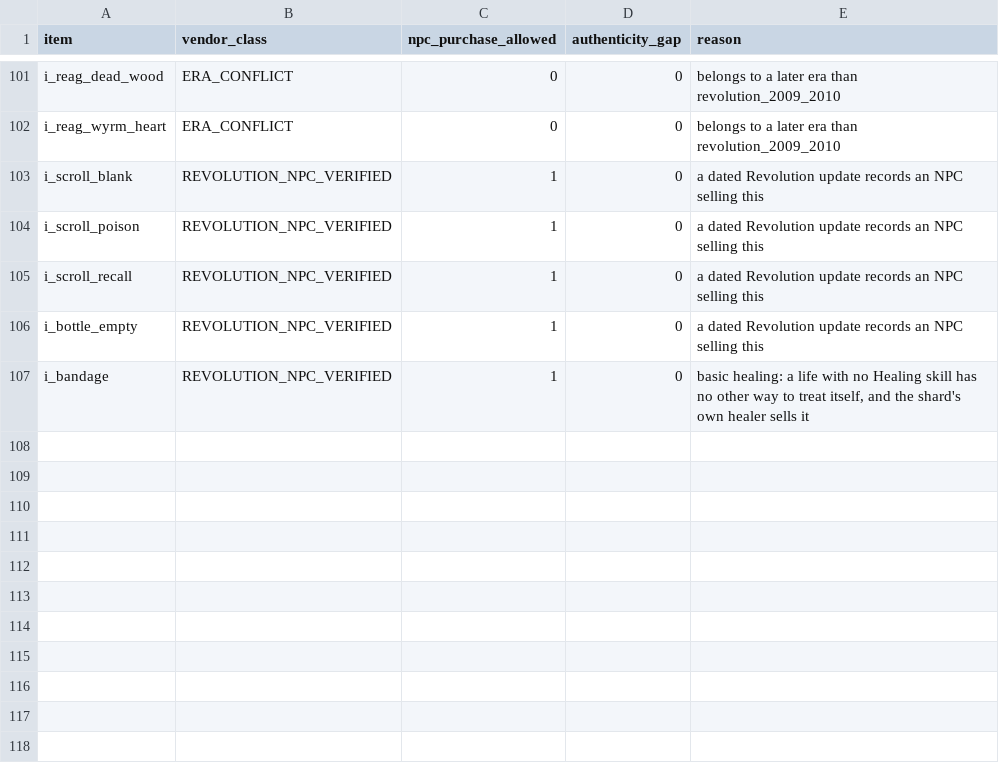
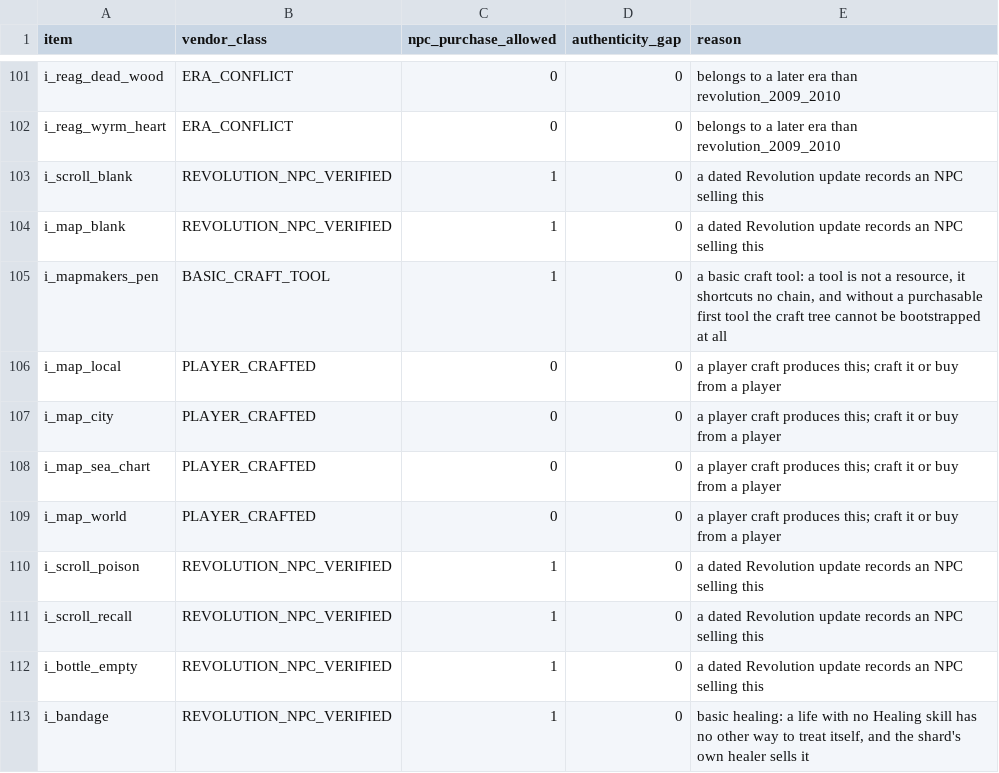
Before and after one commit to BarbarosYamak/Revolution-Offline, a TSV file: data/revolution_vendor_policy.tsv, drawn as a sheet; only a part is shown, gaps mark what is left out.

```diff
--- a/data/revolution_vendor_policy.tsv
+++ b/data/revolution_vendor_policy.tsv
@@ -103,2 +103,8 @@ i_reag_wyrm_heart	ERA_CONFLICT	0	0	belongs to a later era than revolution_2009_2
 i_scroll_blank	REVOLUTION_NPC_VERIFIED	1	0	a dated Revolution update records an NPC selling this
+i_map_blank	REVOLUTION_NPC_VERIFIED	1	0	a dated Revolution update records an NPC selling this
+i_mapmakers_pen	BASIC_CRAFT_TOOL	1	0	a basic craft tool: a tool is not a resource, it shortcuts no chain, and without a purchasable first tool the craft tree cannot be bootstrapped at all
+i_map_local	PLAYER_CRAFTED	0	0	a player craft produces this; craft it or buy from a player
+i_map_city	PLAYER_CRAFTED	0	0	a player craft produces this; craft it or buy from a player
+i_map_sea_chart	PLAYER_CRAFTED	0	0	a player craft produces this; craft it or buy from a player
+i_map_world	PLAYER_CRAFTED	0	0	a player craft produces this; craft it or buy from a player
 i_scroll_poison	REVOLUTION_NPC_VERIFIED	1	0	a dated Revolution update records an NPC selling this
```
Also changed, not shown: data/revolution_recipes.tsv, data/revolution_resources.tsv, 55 other files.
